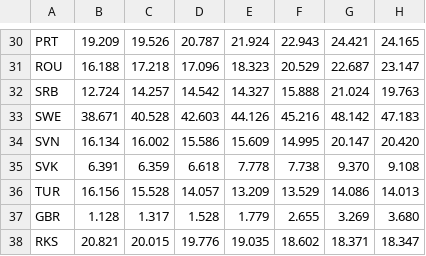
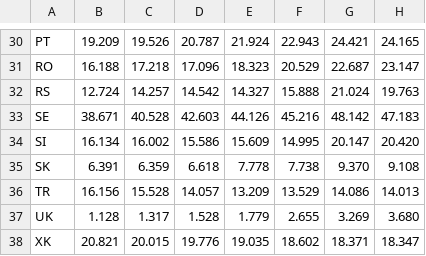
Before and after one commit to climate-change-in-the-EU/climate-change-in-the-EU.github.io, a TSV file: processed_data/share_renewable/share_renewable.tsv, drawn as a sheet; only a part is shown, gaps mark what is left out; the diff covers the shown part only; the diff names each change by its address in the sheet, - before the commit and + after, or states it on an @@ line.

```diff
--- a/processed_data/share_renewable/share_renewable.tsv
+++ b/processed_data/share_renewable/share_renewable.tsv
-A30: PRT
+A30: PT
-A31: ROU
+A31: RO
-A32: SRB
+A32: RS
-A33: SWE
+A33: SE
-A34: SVN
+A34: SI
-A35: SVK
+A35: SK
-A36: TUR
+A36: TR
-A37: GBR
+A37: UK
-A38: RKS
+A38: XK
```
Also changed, not shown: 28 edited cells elsewhere in this file, 9 other files.
